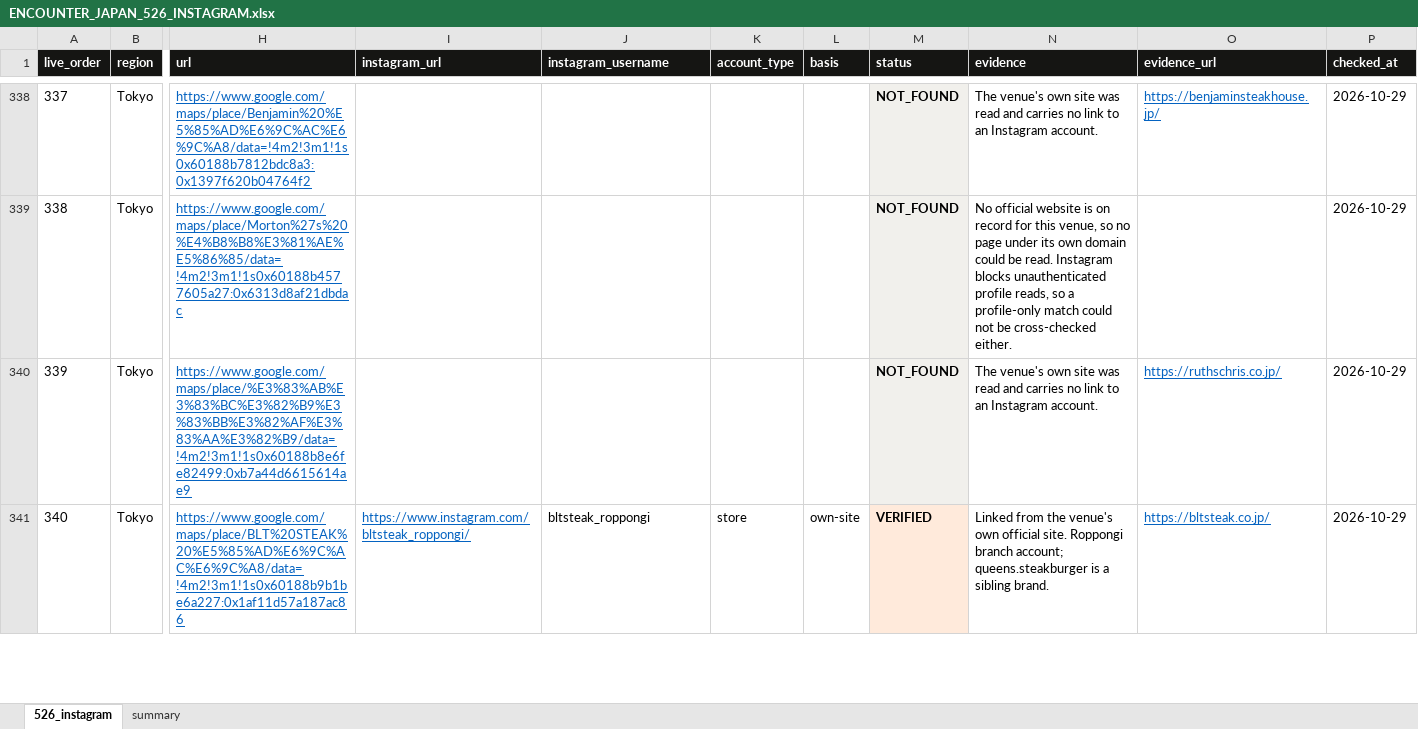
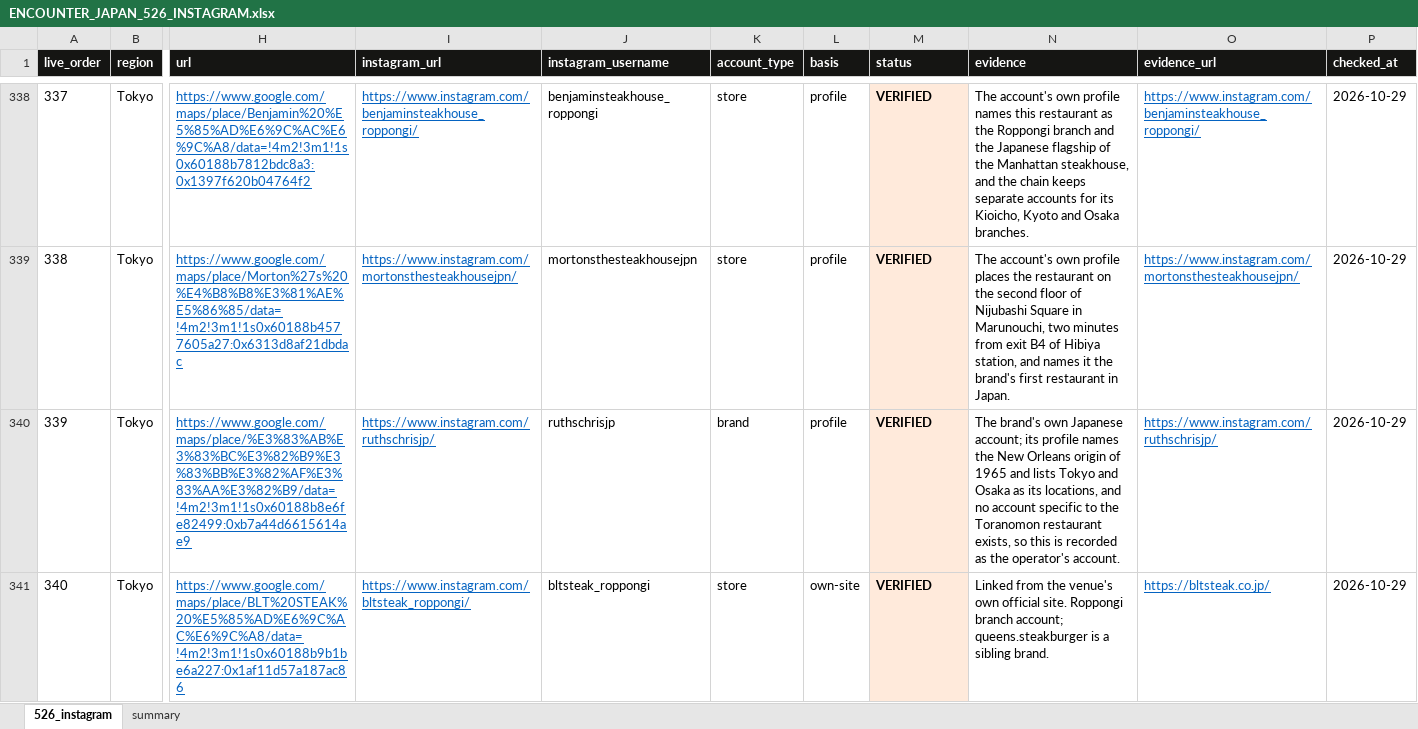
Before and after one commit to hashiramotobunko/tokyo-guide, an Excel workbook: artifacts/instagram-2026-10-29/ENCOUNTER_JAPAN_526_INSTAGRAM.xlsx, sheet 526_instagram, drawn as a sheet; only a part is shown, gaps mark what is left out; values as stored, in another font and other column widths than the file's, no borders; the diff covers the shown part only; the diff names each change by its address in the sheet, - before the commit and + after, or states it on an @@ line.

```diff
--- a/artifacts/instagram-2026-10-29/ENCOUNTER_JAPAN_526_INSTAGRAM.xlsx (sheet 526_instagram)
+++ b/artifacts/instagram-2026-10-29/ENCOUNTER_JAPAN_526_INSTAGRAM.xlsx (sheet 526_instagram)
-I338 (instagram_url): (empty)
+I338 (instagram_url): https://www.instagram.com/benjaminsteakhouse_roppongi/
-J338 (instagram_username): (empty)
+J338 (instagram_username): benjaminsteakhouse_roppongi
-K338:K339 (account_type): (empty)
+K338:K339 (account_type): store
-L338:L340 (basis): (empty)
+L338:L340 (basis): profile
-M338:M340 (status): NOT_FOUND
+M338:M340 (status): VERIFIED
-N338 (evidence): The venue's own site was read and carries no link to an Instagram account.
+N338 (evidence): The account's own profile names this restaurant as the Roppongi branch and the Japanese flagship of the Manhattan steakhouse, and the chain keeps separate accounts for its Kioicho, Kyoto and Osaka branches.
-O338 (evidence_url): https://benjaminsteakhouse.jp/
+O338 (evidence_url): https://www.instagram.com/benjaminsteakhouse_roppongi/
-I339 (instagram_url): (empty)
+I339 (instagram_url): https://www.instagram.com/mortonsthesteakhousejpn/
-J339 (instagram_username): (empty)
+J339 (instagram_username): mortonsthesteakhousejpn
-N339 (evidence): No official website is on record for this venue, so no page under its own domain could be read. Instagram blocks unauthenticated profile reads, so a profile-only match could not be cross-checked either.
+N339 (evidence): The account's own profile places the restaurant on the second floor of Nijubashi Square in Marunouchi, two minutes from exit B4 of Hibiya station, and names it the brand's first restaurant in Japan.
-O339 (evidence_url): (empty)
+O339 (evidence_url): https://www.instagram.com/mortonsthesteakhousejpn/
-I340 (instagram_url): (empty)
+I340 (instagram_url): https://www.instagram.com/ruthschrisjp/
-J340 (instagram_username): (empty)
+J340 (instagram_username): ruthschrisjp
-K340 (account_type): (empty)
+K340 (account_type): brand
-N340 (evidence): The venue's own site was read and carries no link to an Instagram account.
+N340 (evidence): The brand's own Japanese account; its profile names the New Orleans origin of 1965 and lists Tokyo and Osaka as its locations, and no account specific to the Toranomon restaurant exists, so this is recorded as the operator's account.
-O340 (evidence_url): https://ruthschris.co.jp/
+O340 (evidence_url): https://www.instagram.com/ruthschrisjp/
```
Also changed, not shown: 382 edited cells elsewhere in this sheet, sheet summary, 10 other files.
